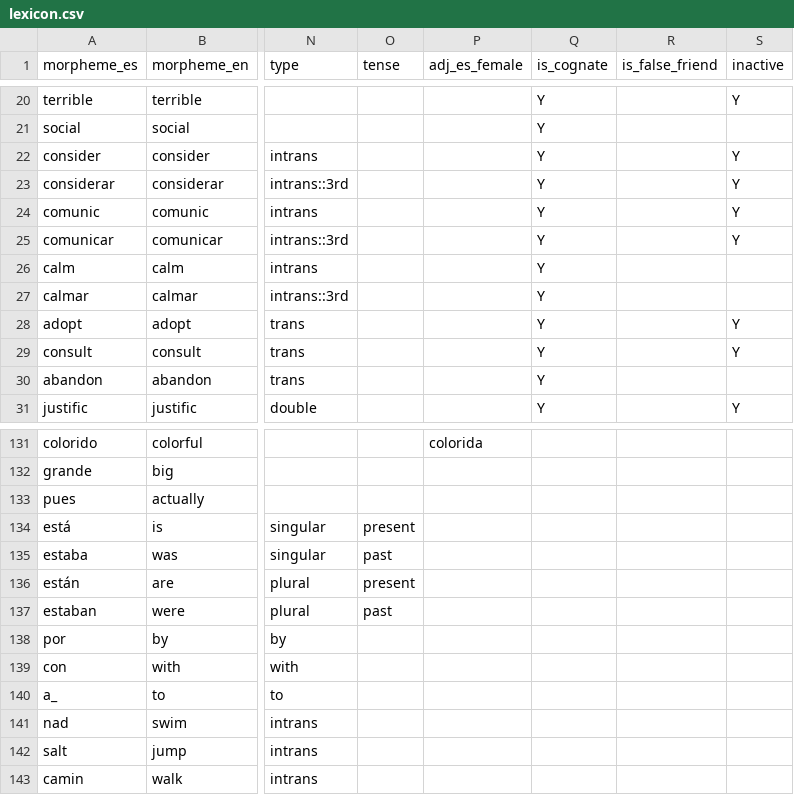
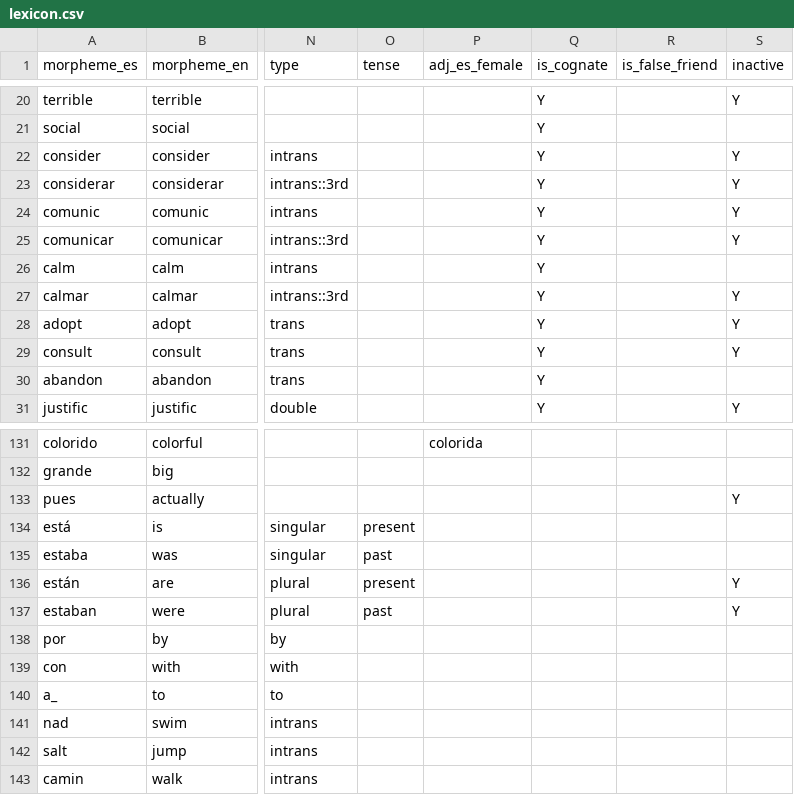
Before and after one commit to xtsoukala/dual_path, a CSV file: corpus/lexicon.csv, drawn as a sheet; only a part is shown, gaps mark what is left out; the diff names each change by its address in the sheet, - before the commit and + after, or states it on an @@ line.

```diff
--- a/corpus/lexicon.csv
+++ b/corpus/lexicon.csv
-S27 (inactive): (empty)
+S27 (inactive): Y
-S133 (inactive): (empty)
+S133 (inactive): Y
-S136:S137 (inactive): (empty)
+S136:S137 (inactive): Y
```
Also changed, not shown: 4 other files.
